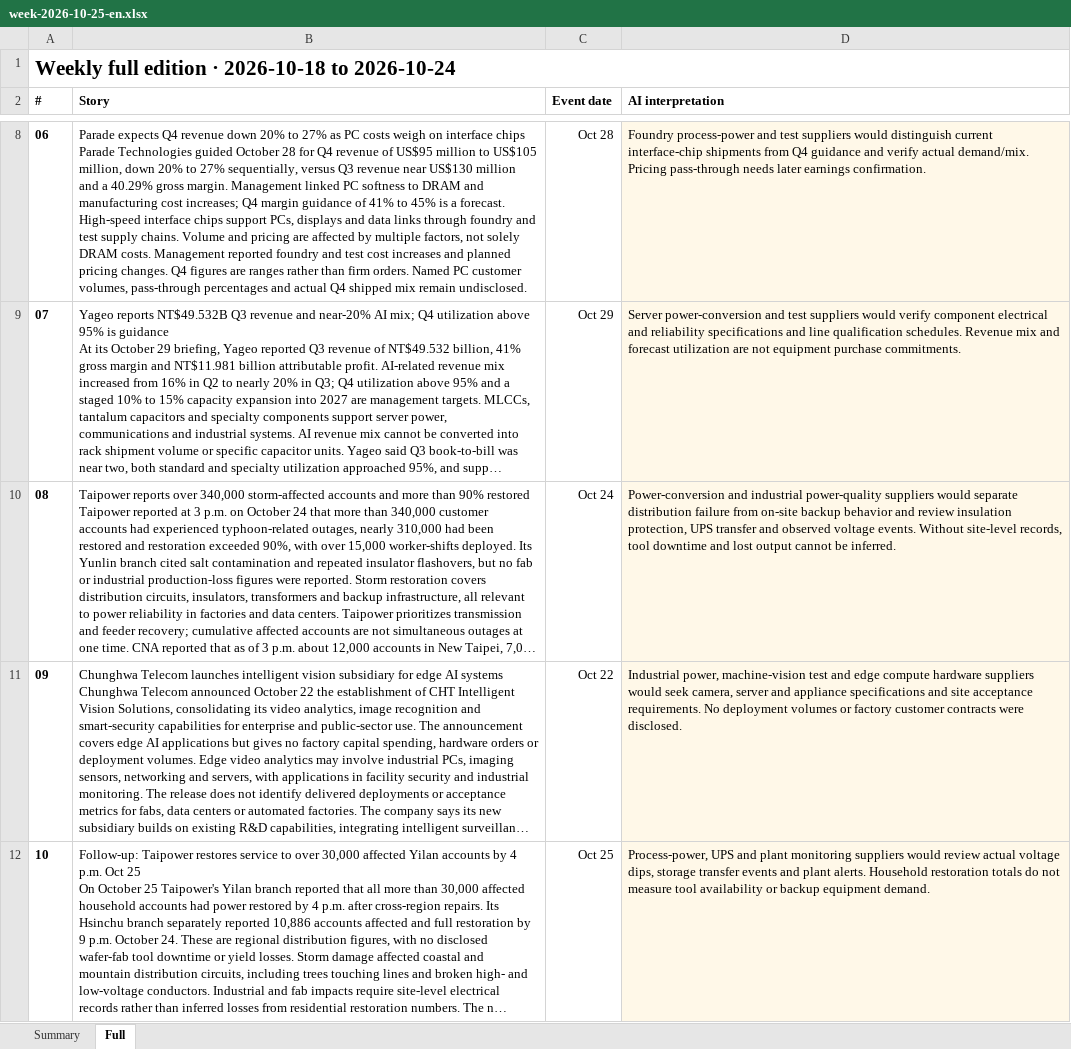
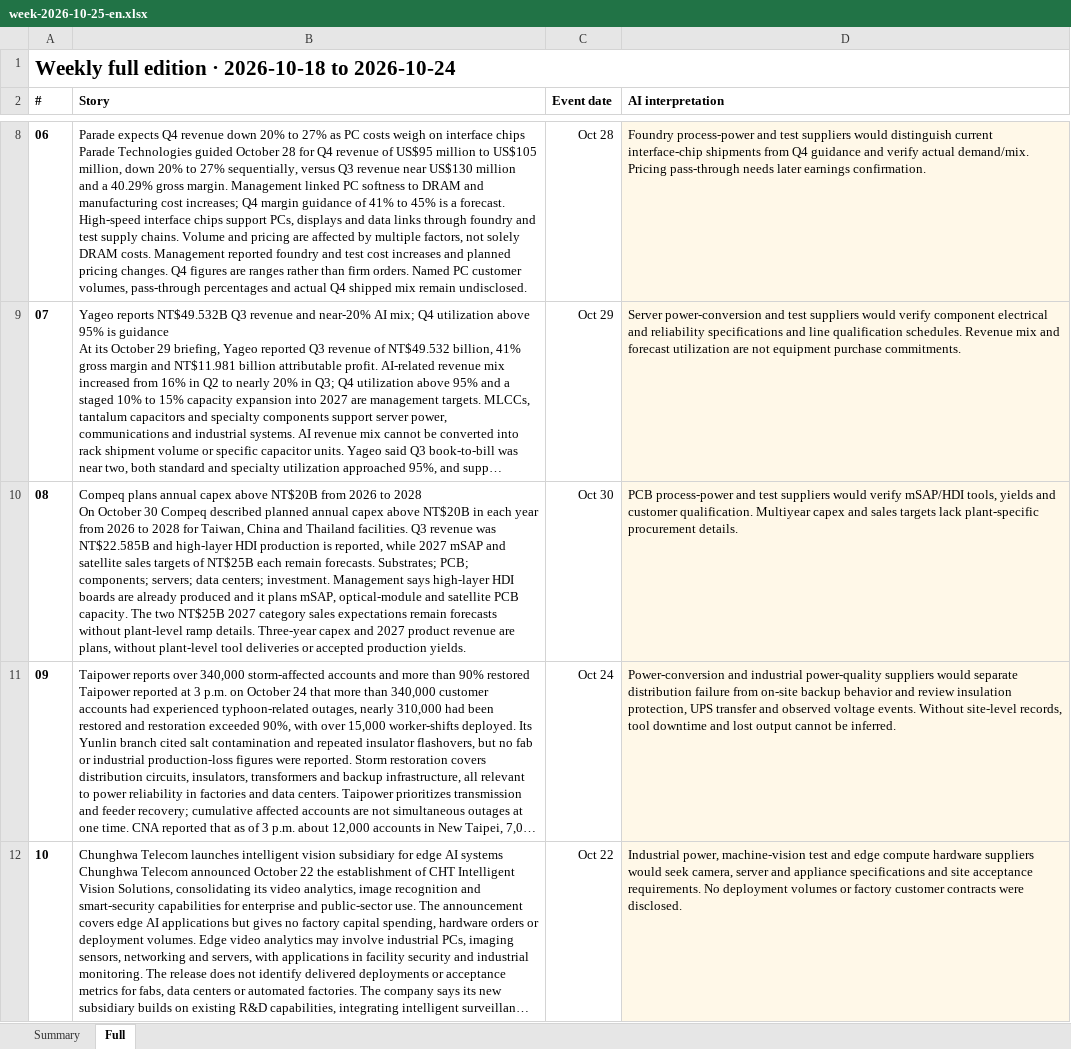
Before and after one commit to aiwlulu/daily-brief-site, an Excel workbook: docs/exports/week-2026-10-25-en.xlsx, sheet Full, drawn as a sheet; only a part is shown, gaps mark what is left out; the shorter side is filled out with more unchanged rows; long unchanged cells end in …; values as stored, in another font and other column widths than the file's, no borders; addresses are those after the commit; ↵ is a line break in a cell; the diff covers the shown part only; the diff names each change by its address in the sheet, - before the commit and + after, or states it on an @@ line.

```diff
--- a/docs/exports/week-2026-10-25-en.xlsx (sheet Full)
+++ b/docs/exports/week-2026-10-25-en.xlsx (sheet Full)
+row 10: 08 | Compeq plans annual capex above NT$20B from 2026 to 2028 ↵ On October 30 Compeq described planned annual capex above NT$20B in each year from 2026 to 2028 for Taiwan, China and Thailand facilities. Q3 revenue was NT$22.585B and high-layer HDI production is reported, while 2027 mSAP and satellite sales targets of NT$25B each remain forecasts. Substrates; PCB; components; servers; data centers; investment. Management says high-layer HDI boards are already produced and it plans mSAP, optical-module and satellite PCB capacity. The two NT$25B 2027 category sales expectations remain forecasts without plant-level ramp details. Three-year capex and 2027 product revenue are plans, without plant-level tool deliveries or accepted production yields. | Oct 30 | PCB process-power and test suppliers would verify mSAP/HDI tools, yields and customer qualification. Multiyear capex and sales targets lack plant-specific procurement details.
@@ column A (#) renumbered between rows 11 and 49 @@
```
Also changed, not shown: 7 added rows elsewhere in this sheet, sheet Summary, docs/exports/week-2026-10-25.xlsx, 5 other files.
